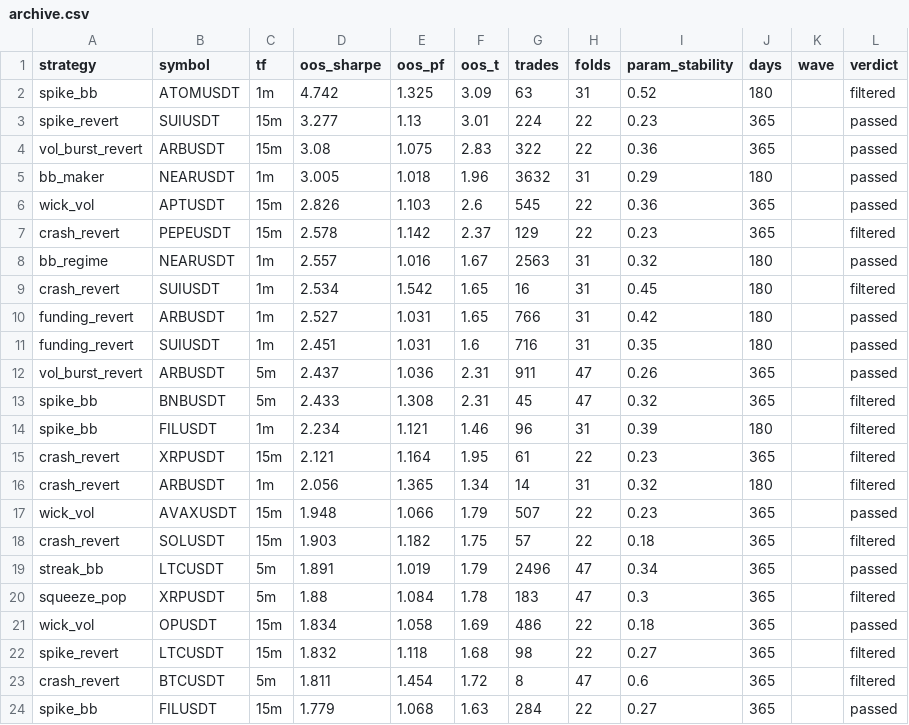
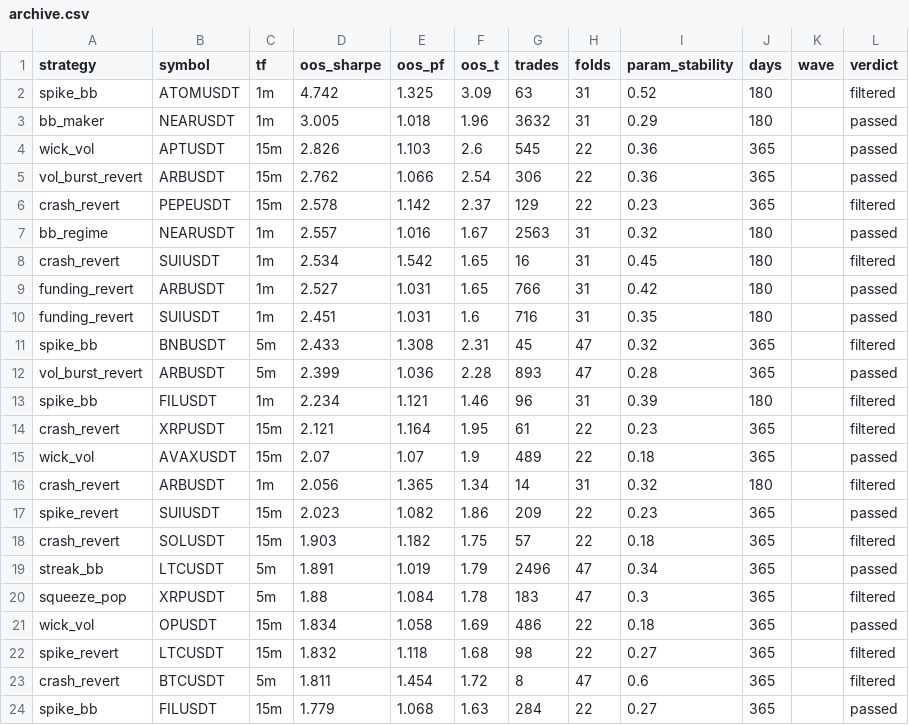
Before and after one commit to davletovaalmira11-creator/my-termux-project, a CSV file: scalp-lab/reports/archive.csv, drawn as a sheet; only a part is shown.

```diff
--- a/scalp-lab/reports/archive.csv
+++ b/scalp-lab/reports/archive.csv
@@ -2,6 +2,5 @@ strategy,symbol,tf,oos_sharpe,oos_pf,oos_t,trades,folds,param_stability,days,wav
 spike_bb,ATOMUSDT,1m,4.742,1.325,3.09,63,31,0.52,180,,filtered
-spike_revert,SUIUSDT,15m,3.277,1.13,3.01,224,22,0.23,365,,passed
-vol_burst_revert,ARBUSDT,15m,3.08,1.075,2.83,322,22,0.36,365,,passed
 bb_maker,NEARUSDT,1m,3.005,1.018,1.96,3632,31,0.29,180,,passed
 wick_vol,APTUSDT,15m,2.826,1.103,2.6,545,22,0.36,365,,passed
+vol_burst_revert,ARBUSDT,15m,2.762,1.066,2.54,306,22,0.36,365,,passed
 crash_revert,PEPEUSDT,15m,2.578,1.142,2.37,129,22,0.23,365,,filtered
@@ -11,8 +10,9 @@ funding_revert,ARBUSDT,1m,2.527,1.031,1.65,766,31,0.42,180,,passed
 funding_revert,SUIUSDT,1m,2.451,1.031,1.6,716,31,0.35,180,,passed
-vol_burst_revert,ARBUSDT,5m,2.437,1.036,2.31,911,47,0.26,365,,passed
 spike_bb,BNBUSDT,5m,2.433,1.308,2.31,45,47,0.32,365,,filtered
+vol_burst_revert,ARBUSDT,5m,2.399,1.036,2.28,893,47,0.28,365,,passed
 spike_bb,FILUSDT,1m,2.234,1.121,1.46,96,31,0.39,180,,filtered
 crash_revert,XRPUSDT,15m,2.121,1.164,1.95,61,22,0.23,365,,filtered
+wick_vol,AVAXUSDT,15m,2.07,1.07,1.9,489,22,0.18,365,,passed
 crash_revert,ARBUSDT,1m,2.056,1.365,1.34,14,31,0.32,180,,filtered
-wick_vol,AVAXUSDT,15m,1.948,1.066,1.79,507,22,0.23,365,,passed
+spike_revert,SUIUSDT,15m,2.023,1.082,1.86,209,22,0.23,365,,passed
 crash_revert,SOLUSDT,15m,1.903,1.182,1.75,57,22,0.18,365,,filtered
```
Also changed, not shown: scalp-lab/reports/leaderboard.csv, 2 other files.
